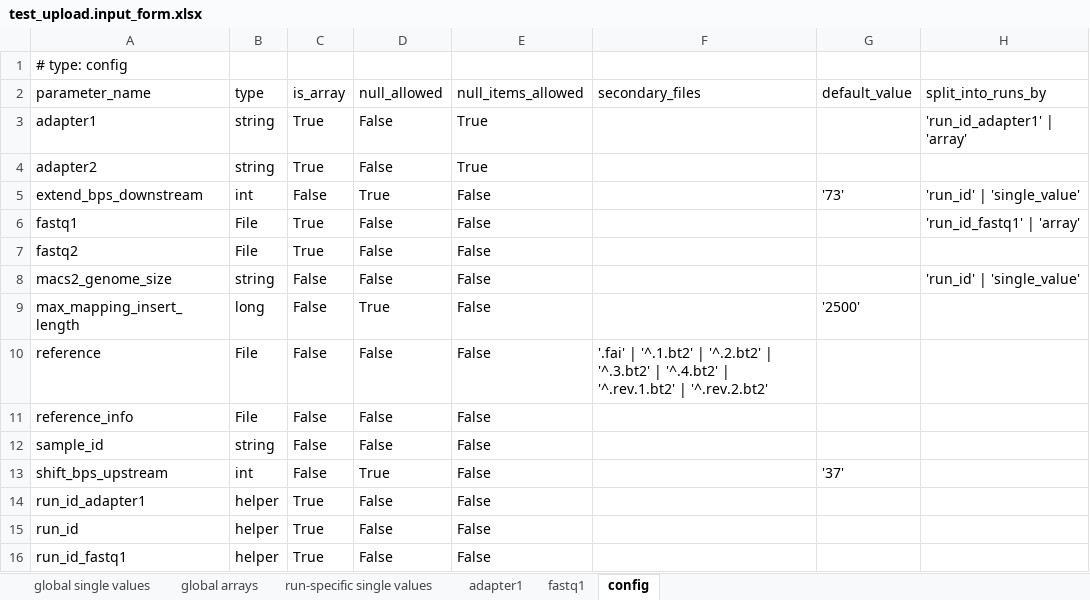
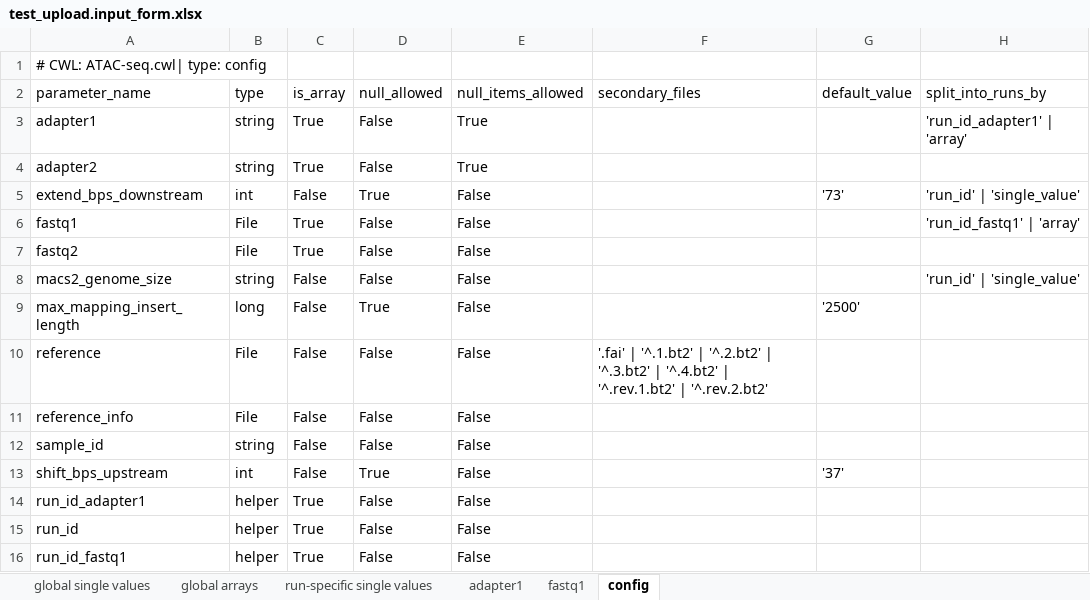
Before and after one commit to workflux/workflUX, an Excel workbook: scratch/test_files/test_upload.input_form.xlsx, sheet config, drawn as a sheet; only a part is shown; values as stored, in another font and other column widths than the file's, no borders; the diff names each change by its address in the sheet, - before the commit and + after, or states it on an @@ line.

Commit message:
CWL attribute included into form sheets

```diff
--- a/scratch/test_files/test_upload.input_form.xlsx (sheet config)
+++ b/scratch/test_files/test_upload.input_form.xlsx (sheet config)
-A1 (parameter_name): # type: config
+A1 (parameter_name): # CWL: ATAC-seq.cwl| type: config
```
Also changed, not shown: 3 other files.
